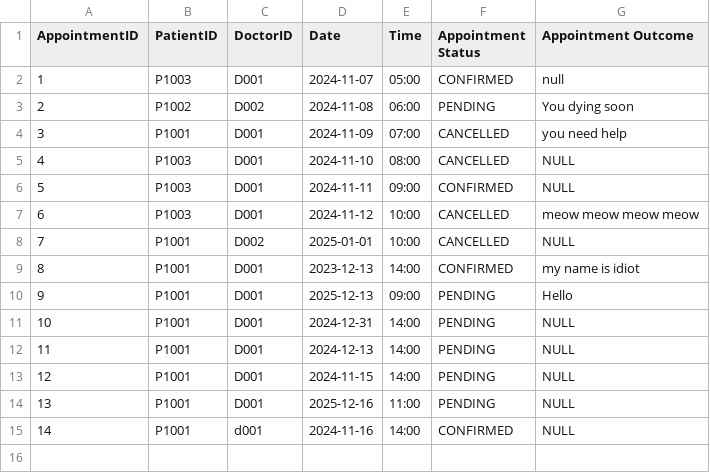
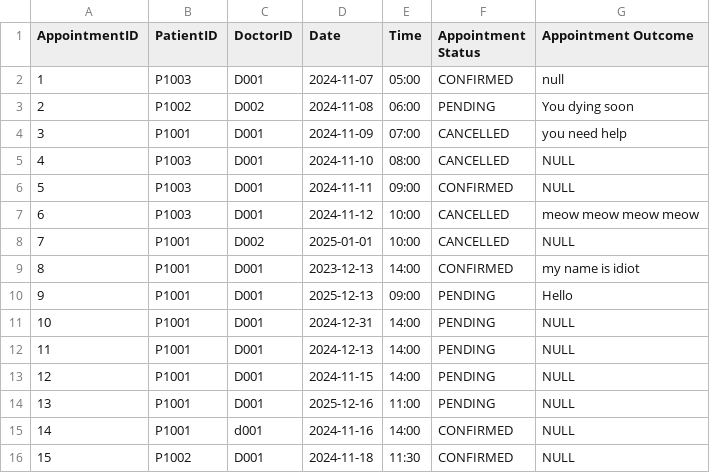
Before and after one commit to keerthivasan2002/SC2002, a CSV file: HMS/src/dependencies/Appointment_List.csv, drawn as a sheet.

Commit message:
done with pharmacist except appointment stuffs

```diff
--- a/HMS/src/dependencies/Appointment_List.csv
+++ b/HMS/src/dependencies/Appointment_List.csv
@@ -15 +15,2 @@ AppointmentID,PatientID,DoctorID,Date,Time,Appointment Status,Appointment Outcom
 14,P1001,d001,2024-11-16,14:00,CONFIRMED,NULL
+15,P1002,D001,2024-11-18,11:30,CONFIRMED,NULL
```
Also changed, not shown: HMS/src/dependencies/Medical_Records.csv, 12 other files.
